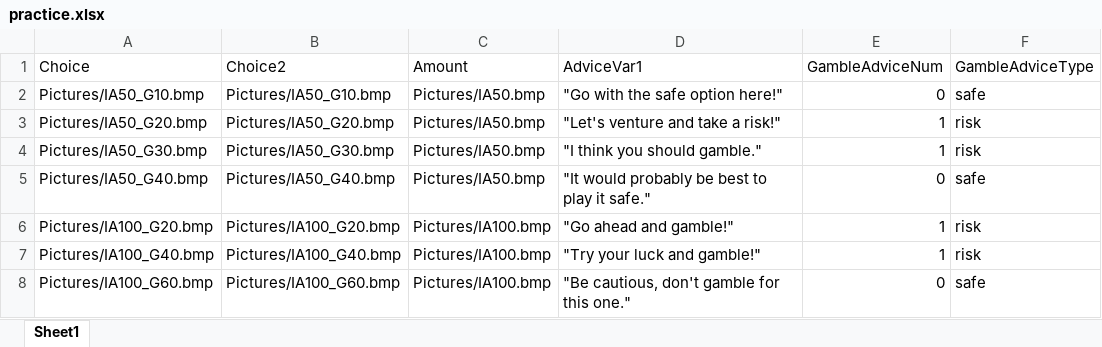
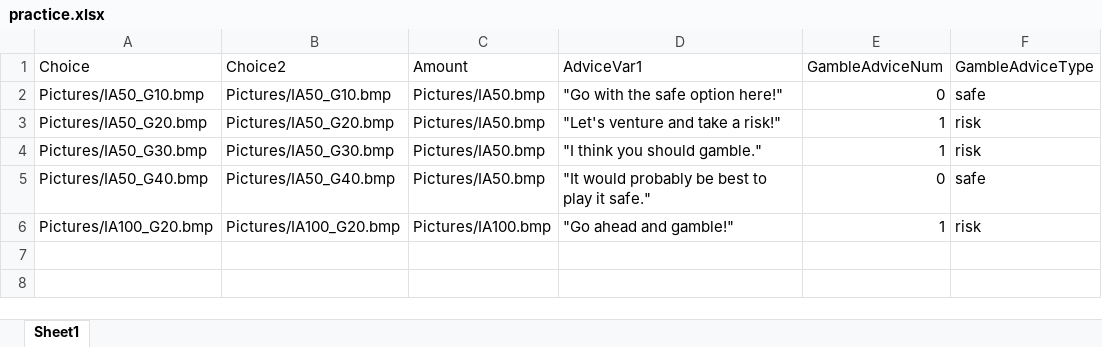
Before and after one commit to fareri-lab/GamblingAdviceTask, an Excel workbook: practice.xlsx, sheet Sheet1, drawn as a sheet; values as stored, in another font and other column widths than the file's, no borders; the diff names each change by its address in the sheet, - before the commit and + after, or states it on an @@ line.

```diff
--- a/practice.xlsx (sheet Sheet1)
+++ b/practice.xlsx (sheet Sheet1)
-row 7: Pictures/IA100_G40.bmp | Pictures/IA100_G40.bmp | Pictures/IA100.bmp | "Try your luck and gamble!" | 1 | risk
-row 8: Pictures/IA100_G60.bmp | Pictures/IA100_G60.bmp | Pictures/IA100.bmp | "Be cautious, don't gamble for this one." | 0 | safe
```
Also changed, not shown: 15 other files.
